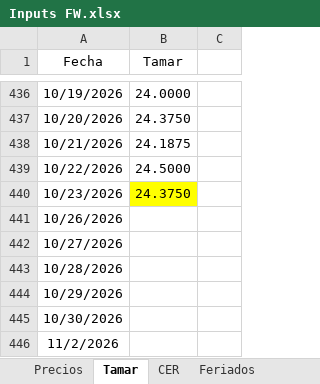
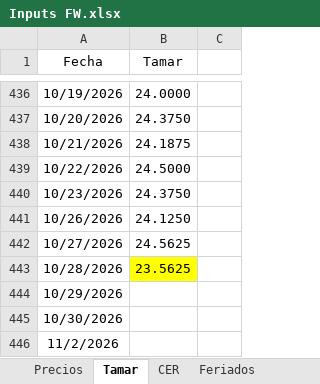
Before and after one commit to rmina98/Forwards, an Excel workbook: Inputs FW.xlsx, sheet Tamar, drawn as a sheet; only a part is shown, gaps mark what is left out; values as stored, in another font and other column widths than the file's, no borders; the diff names each change by its address in the sheet, - before the commit and + after, or states it on an @@ line.

```diff
--- a/Inputs FW.xlsx (sheet Tamar)
+++ b/Inputs FW.xlsx (sheet Tamar)
-B440 fill: #FFFF00
+B440 fill: none
-B441 (Tamar): (empty)
+B441 (Tamar): 24.1250
-B442 (Tamar): (empty)
+B442 (Tamar): 24.5625
-B443 (Tamar): (empty)
+B443 (Tamar): 23.5625
-B443 fill: none
+B443 fill: #FFFF00
```
Also changed, not shown: sheet Precios, sheet Lecaps, other sheet tabs, formulas that keep their value, 6 other files.
